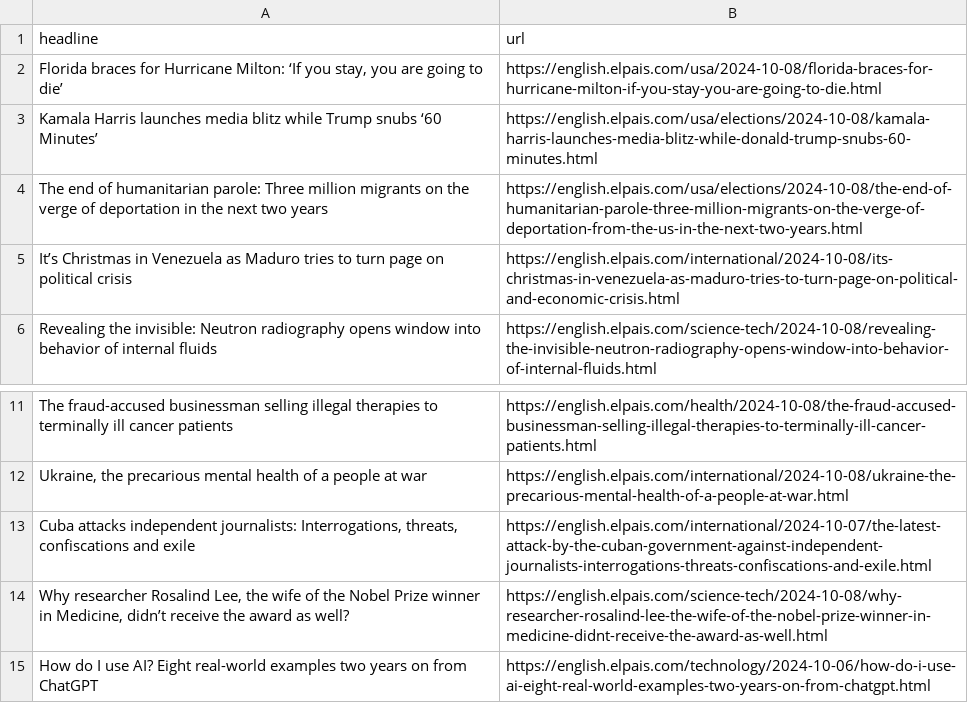
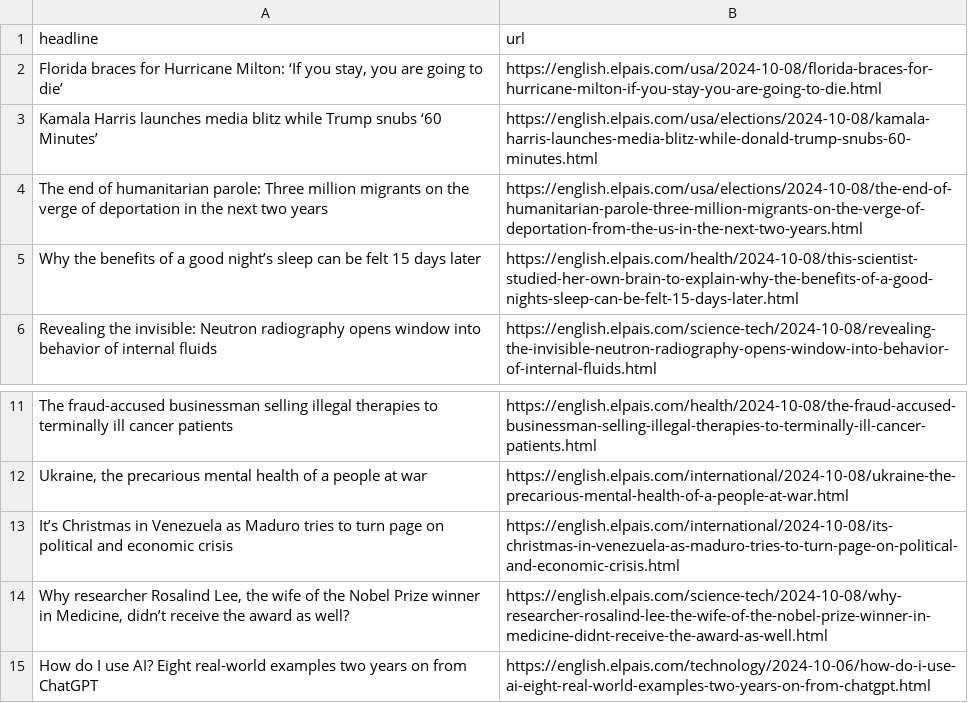
Before and after one commit to patvoe/lede-2024-auto-scraper, a CSV file: headlines.csv, drawn as a sheet; only a part is shown, gaps mark what is left out; removed rows and columns are numbered as before the commit, all else as after; the diff names each change by its address in the sheet, - before the commit and + after, or states it on an @@ line.

```diff
--- a/headlines.csv
+++ b/headlines.csv
-row 5: It’s Christmas in Venezuela as Maduro tries to turn page on political crisis | https://english.elpais.com/international/2024-10-08/its-christmas-in-venezuela-as-maduro-tries-to-turn-page-on-political-and-economic-crisis.html
+row 5: Why the benefits of a good night’s sleep can be felt 15 days later | https://english.elpais.com/health/2024-10-08/this-scientist-studied-her-own-brain-to-explain-why-the-benefits-of-a-good-nights-sleep-can-be-felt-15-days-later.html
-row 13: Cuba attacks independent journalists: Interrogations, threats, confiscations and exile | https://english.elpais.com/international/2024-10-07/the-latest-attack-by-the-cuban-government-against-independent-journalists-interrogations-threats-confiscations-and-exile.html
+row 13: It’s Christmas in Venezuela as Maduro tries to turn page on political and economic crisis | https://english.elpais.com/international/2024-10-08/its-christmas-in-venezuela-as-maduro-tries-to-turn-page-on-political-and-economic-crisis.html
```
